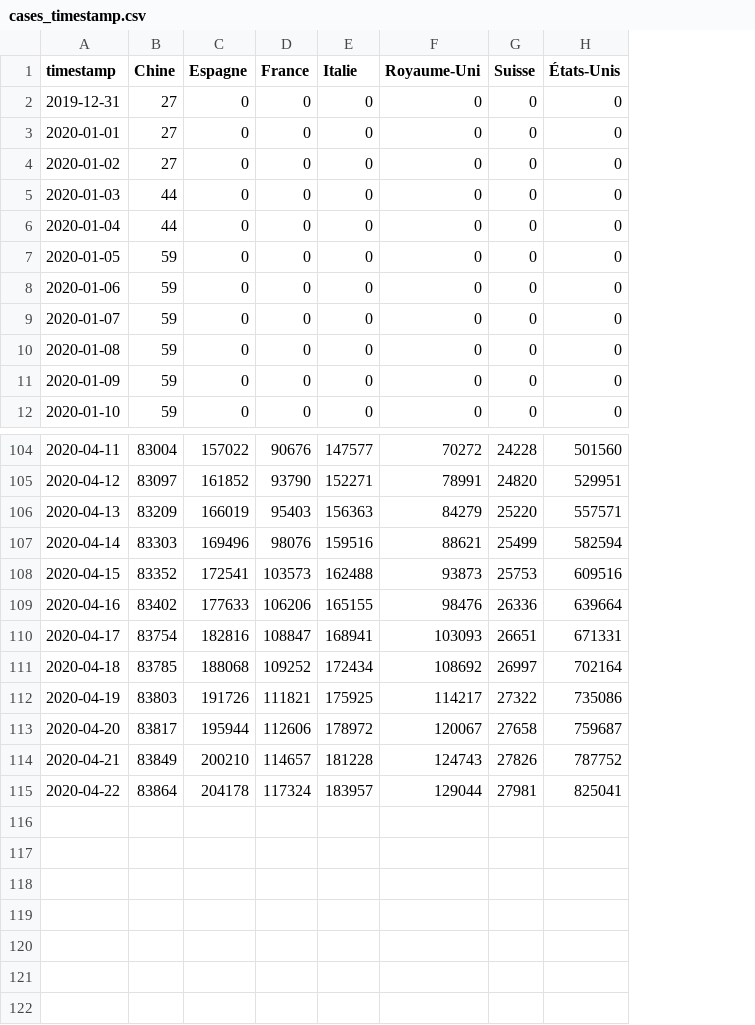
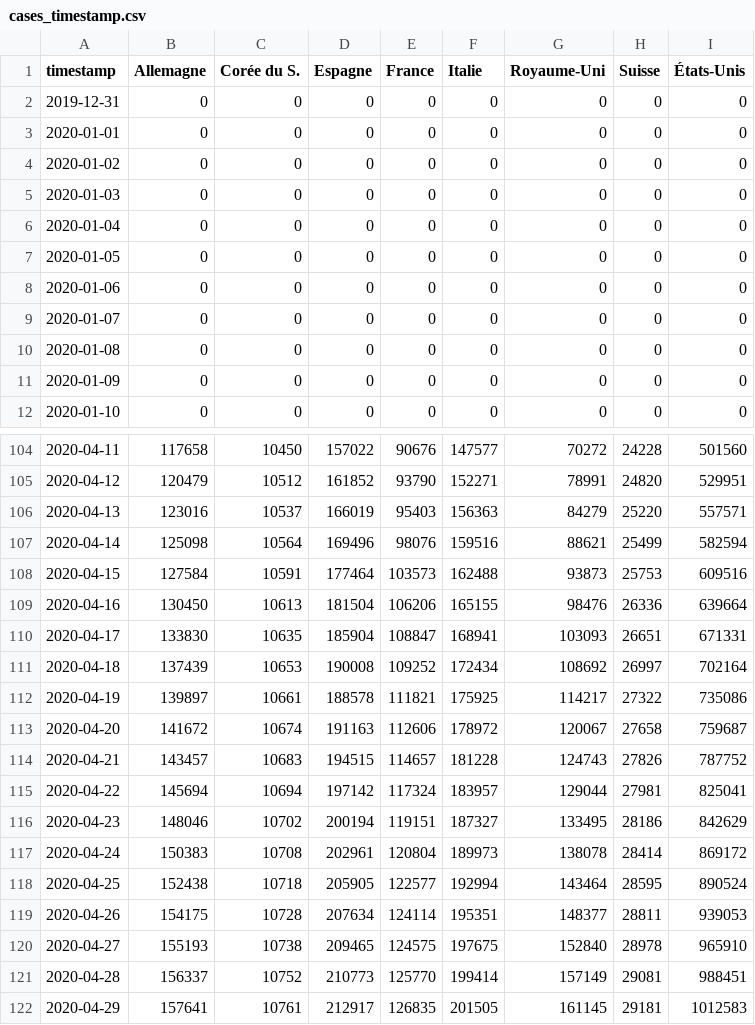
Before and after one commit to labsletemps/coronavirus-world-map-evolution, a CSV file: data/cases_timestamp.csv, drawn as a sheet; only a part is shown, gaps mark what is left out; removed rows and columns are numbered as before the commit, all else as after; the diff names each change by its address in the sheet, - before the commit and + after, or states it on an @@ line.

```diff
--- a/data/cases_timestamp.csv
+++ b/data/cases_timestamp.csv
-column B (Chine), rows 2-12: 27 | 27 | 27 | 44 | 44 | 59 | 59 | 59 | 59 | 59 | 59; rows 104-115: 83004 | 83097 | 83209 | 83303 | 83352 | 83402 | 83754 | 83785 | 83803 | 83817 | 83849 | 83864
+column B (Allemagne), rows 2-12: all 0; rows 104-115: 117658 | 120479 | 123016 | 125098 | 127584 | 130450 | 133830 | 137439 | 139897 | 141672 | 143457 | 145694
+column C (Corée du S.), rows 2-12: all 0; rows 104-115: 10450 | 10512 | 10537 | 10564 | 10591 | 10613 | 10635 | 10653 | 10661 | 10674 | 10683 | 10694
-D108 (Espagne): 172541
+D108 (Espagne): 177464
-D109 (Espagne): 177633
+D109 (Espagne): 181504
-D110 (Espagne): 182816
+D110 (Espagne): 185904
-D111 (Espagne): 188068
+D111 (Espagne): 190008
-D112 (Espagne): 191726
+D112 (Espagne): 188578
-D113 (Espagne): 195944
+D113 (Espagne): 191163
-D114 (Espagne): 200210
+D114 (Espagne): 194515
-D115 (Espagne): 204178
+D115 (Espagne): 197142
+row 116: 2020-04-23 | 148046 | 10702 | 200194 | 119151 | 187327 | 133495 | 28186 | 842629
+row 117: 2020-04-24 | 150383 | 10708 | 202961 | 120804 | 189973 | 138078 | 28414 | 869172
+row 118: 2020-04-25 | 152438 | 10718 | 205905 | 122577 | 192994 | 143464 | 28595 | 890524
+row 119: 2020-04-26 | 154175 | 10728 | 207634 | 124114 | 195351 | 148377 | 28811 | 939053
+row 120: 2020-04-27 | 155193 | 10738 | 209465 | 124575 | 197675 | 152840 | 28978 | 965910
+row 121: 2020-04-28 | 156337 | 10752 | 210773 | 125770 | 199414 | 157149 | 29081 | 988451
+row 122: 2020-04-29 | 157641 | 10761 | 212917 | 126835 | 201505 | 161145 | 29181 | 1012583
```
Also changed, not shown: data/c3-cantons-switzerland.csv, data/c3-linegraph-ch.csv, 11 other files.
